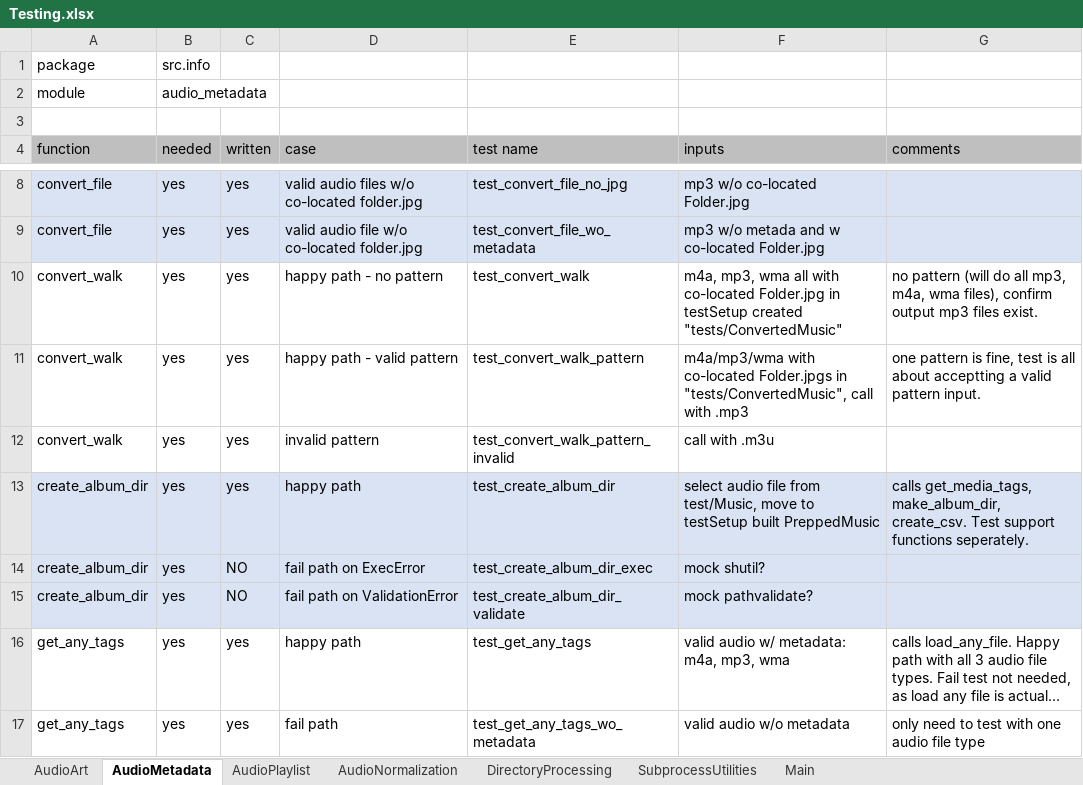
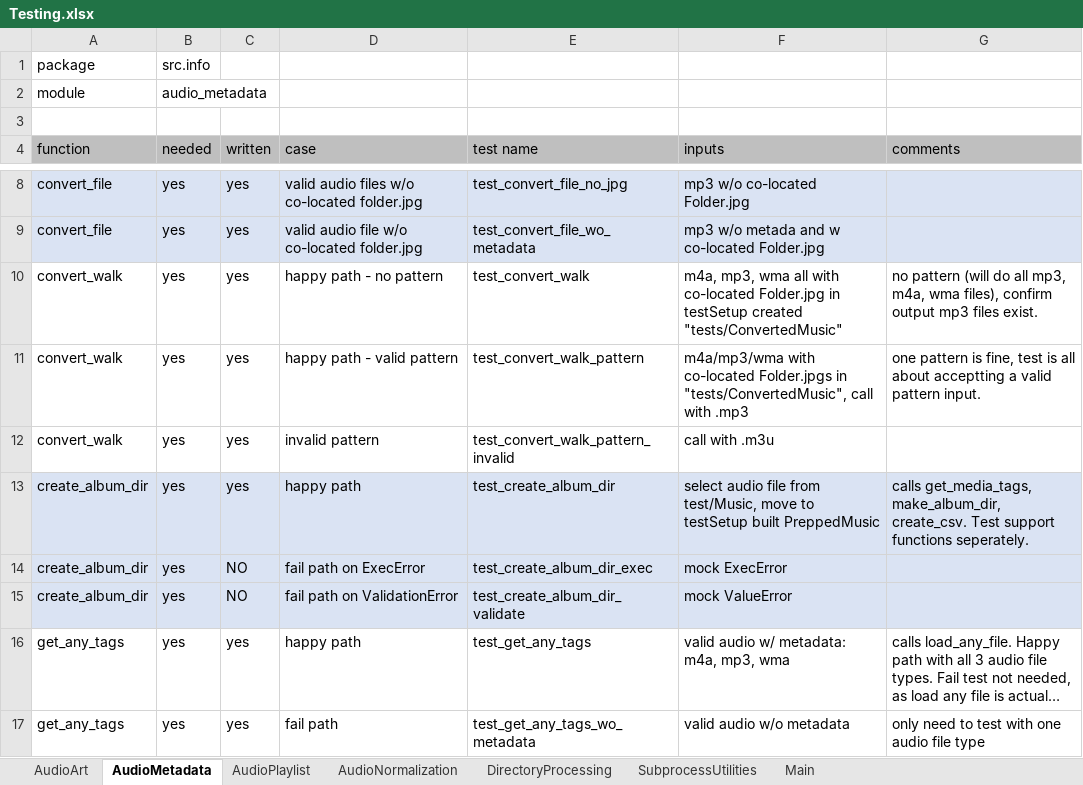
Before and after one commit to manweile/MusicProcessing, an Excel workbook: excel_files/Testing.xlsx, sheet AudioMetadata, drawn as a sheet; only a part is shown, gaps mark what is left out; long unchanged cells end in …; values as stored, in another font and other column widths than the file's, no borders; the diff names each change by its address in the sheet, - before the commit and + after, or states it on an @@ line.

```diff
--- a/excel_files/Testing.xlsx (sheet AudioMetadata)
+++ b/excel_files/Testing.xlsx (sheet AudioMetadata)
-F14 (inputs): mock shutil?
+F14 (inputs): mock ExecError
-F15 (inputs): mock pathvalidate?
+F15 (inputs): mock ValueError
```
Also changed, not shown: sheet DirectoryProcessing, 12 other files.
